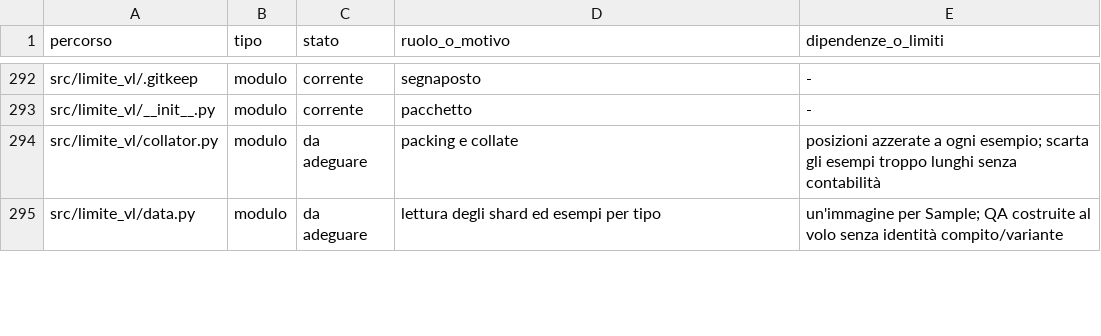
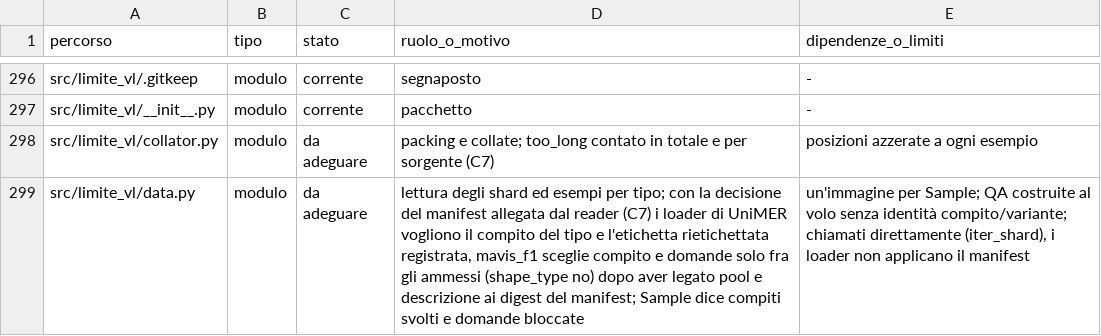
Before and after one commit to akira-n-28/vision_limite, a TSV file: docs/REPOSITORY_INDEX.tsv, drawn as a sheet; only a part is shown, gaps mark what is left out; the diff covers the shown part only.

```diff
--- a/docs/REPOSITORY_INDEX.tsv
+++ b/docs/REPOSITORY_INDEX.tsv
@@ -293,3 +297,3 @@ src/limite_vl/.gitkeep	modulo	corrente	segnaposto	-
 src/limite_vl/__init__.py	modulo	corrente	pacchetto	-
-src/limite_vl/collator.py	modulo	da adeguare	packing e collate	posizioni azzerate a ogni esempio; scarta gli esempi troppo lunghi senza contabilità
-src/limite_vl/data.py	modulo	da adeguare	lettura degli shard ed esempi per tipo	un'immagine per Sample; QA costruite al volo senza identità compito/variante
+src/limite_vl/collator.py	modulo	da adeguare	packing e collate; too_long contato in totale e per sorgente (C7)	posizioni azzerate a ogni esempio
+src/limite_vl/data.py	modulo	da adeguare	lettura degli shard ed esempi per tipo; con la decisione del manifest allegata dal reader (C7) i loader di UniMER vogliono il compito del tipo e l'etichetta rietichettata registrata, mavis_f1 sceglie compito e domande solo fra gli ammessi (shape_type no) dopo aver legato pool e descrizione ai digest del manifest; Sample dice compiti svolti e domande bloccate	un'immagine per Sample; QA costruite al volo senza identità compito/variante; chiamati direttamente (iter_shard), i loader non applicano il manifest
```
Also changed, not shown: 5 added rows and 6 edited cells elsewhere in this file, docs/ARTIFACT_INVENTORY.tsv, runs/ledger.tsv, 7 other files.
